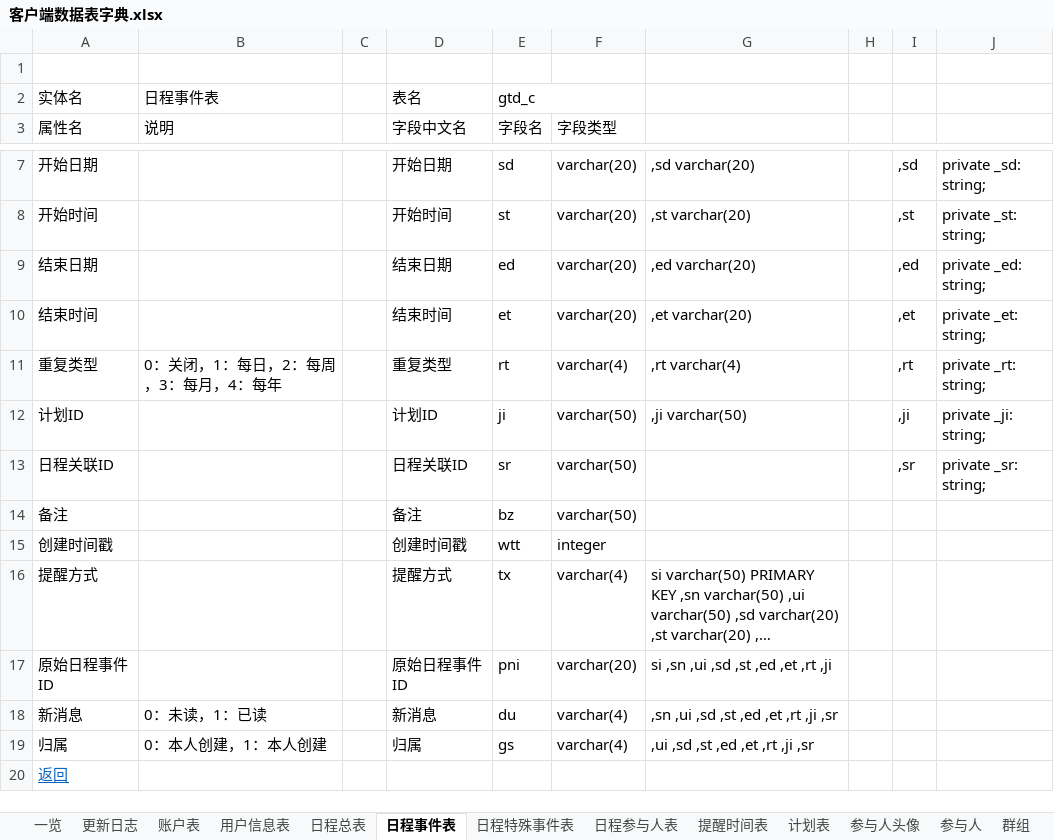
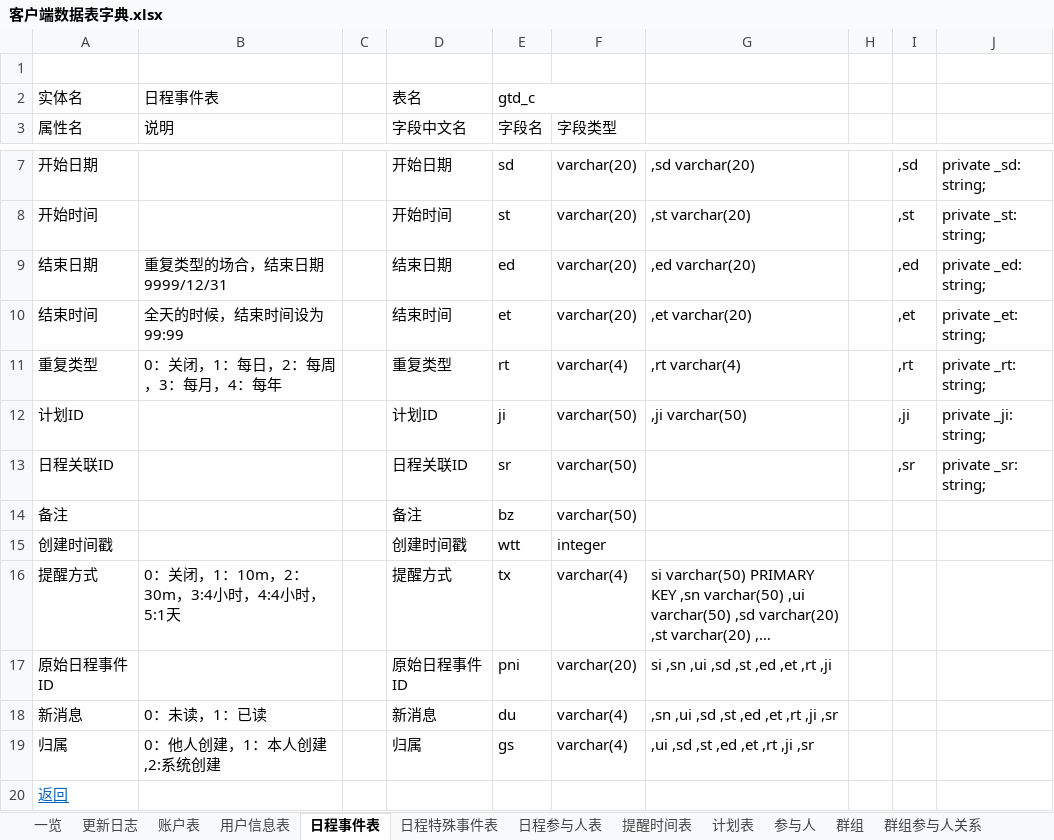
Before and after one commit to XJ-GTD/GTD2, an Excel workbook: A-开发相关文档素材/6.二期文档/客户端数据表字典.xlsx, sheet 日程事件表, drawn as a sheet; only a part is shown, gaps mark what is left out; long unchanged cells end in …; values as stored, in another font and other column widths than the file's, no borders; the diff names each change by its address in the sheet, - before the commit and + after, or states it on an @@ line.

```diff
--- a/A-开发相关文档素材/6.二期文档/客户端数据表字典.xlsx (sheet 日程事件表)
+++ b/A-开发相关文档素材/6.二期文档/客户端数据表字典.xlsx (sheet 日程事件表)
-sheet tab: 日程总表
-sheet tab: 参与人头像
-B9 (说明): (empty)
+B9 (说明): 重复类型的场合，结束日期9999/12/31
-B10 (说明): (empty)
+B10 (说明): 全天的时候，结束时间设为99:99
-B16 (说明): (empty)
+B16 (说明): 0：关闭，1：10m，2：30m，3:4小时，4:4小时，5:1天
-B19 (说明): 0：本人创建，1：本人创建
+B19 (说明): 0：他人创建，1：本人创建,2:系统创建
```
Also changed, not shown: sheet 日程特殊事件表, sheet 一览, sheet 参与人, 2 other files.
